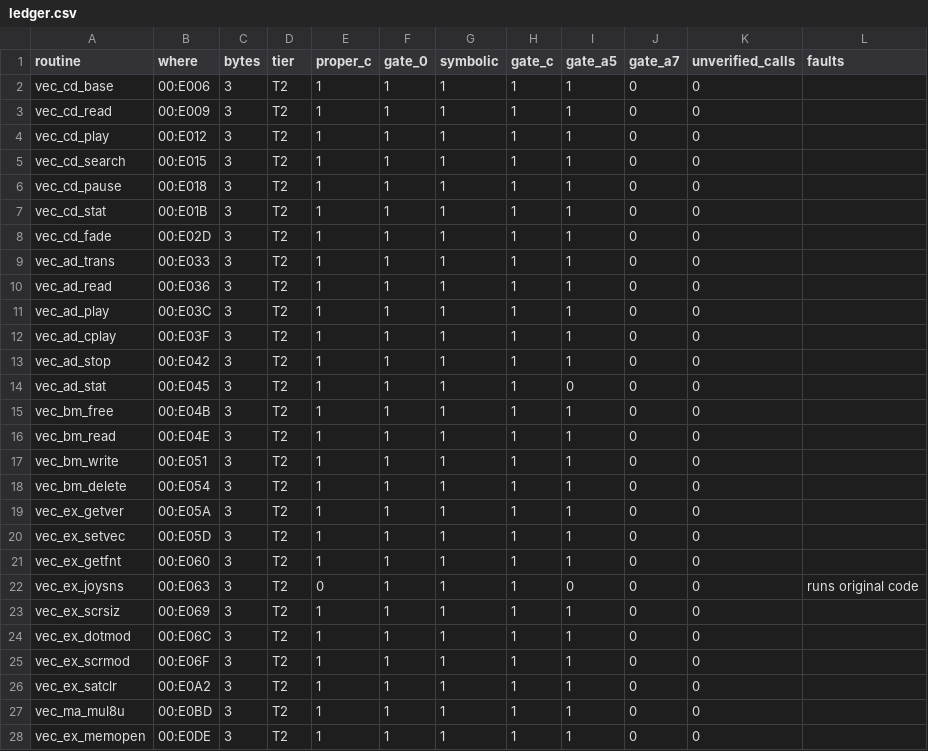
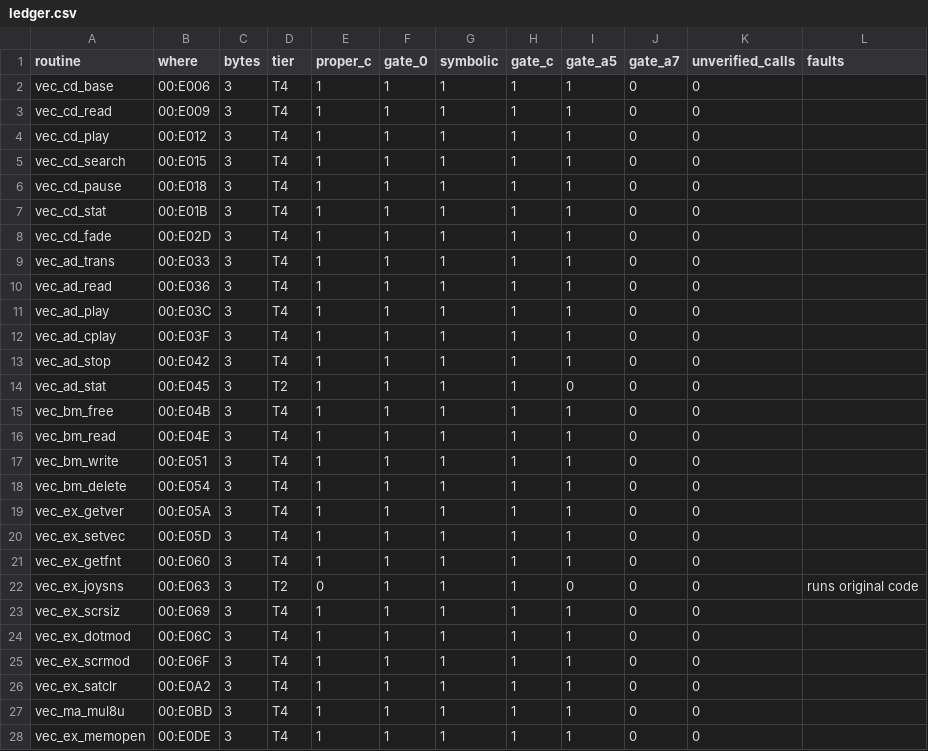
Before and after one commit to jeff-strutb/rondoofblood, a CSV file: syscard/ledger.csv, drawn as a sheet; only a part is shown; the diff covers the shown part only.

Commit message:
Certify on A5 alone until the game is done
The maintainer's ruling of 2026-11-27: "A5 it is, solely, until we think the
game is done." T3 is proper C, gate 0, gate C and gate A5; gate A7 is still
shown in the ledger but certifies nothing. The runner's once measures A5 only.

Ledger from the A5 records at 8744476: game T4 887 routines 23,731 B, T3 329
routines 14,211 B (was 95 routines, 3,684 B); card T4 100, T3 6.

```diff
--- a/syscard/ledger.csv
+++ b/syscard/ledger.csv
@@ -1,28 +1,28 @@
 routine,where,bytes,tier,proper_c,gate_0,symbolic,gate_c,gate_a5,gate_a7,unverified_calls,faults
-vec_cd_base,00:E006,3,T2,1,1,1,1,1,0,0,
-vec_cd_read,00:E009,3,T2,1,1,1,1,1,0,0,
-vec_cd_play,00:E012,3,T2,1,1,1,1,1,0,0,
-vec_cd_search,00:E015,3,T2,1,1,1,1,1,0,0,
-vec_cd_pause,00:E018,3,T2,1,1,1,1,1,0,0,
-vec_cd_stat,00:E01B,3,T2,1,1,1,1,1,0,0,
-vec_cd_fade,00:E02D,3,T2,1,1,1,1,1,0,0,
-vec_ad_trans,00:E033,3,T2,1,1,1,1,1,0,0,
-vec_ad_read,00:E036,3,T2,1,1,1,1,1,0,0,
-vec_ad_play,00:E03C,3,T2,1,1,1,1,1,0,0,
-vec_ad_cplay,00:E03F,3,T2,1,1,1,1,1,0,0,
-vec_ad_stop,00:E042,3,T2,1,1,1,1,1,0,0,
+vec_cd_base,00:E006,3,T4,1,1,1,1,1,0,0,
+vec_cd_read,00:E009,3,T4,1,1,1,1,1,0,0,
+vec_cd_play,00:E012,3,T4,1,1,1,1,1,0,0,
+vec_cd_search,00:E015,3,T4,1,1,1,1,1,0,0,
+vec_cd_pause,00:E018,3,T4,1,1,1,1,1,0,0,
+vec_cd_stat,00:E01B,3,T4,1,1,1,1,1,0,0,
+vec_cd_fade,00:E02D,3,T4,1,1,1,1,1,0,0,
+vec_ad_trans,00:E033,3,T4,1,1,1,1,1,0,0,
+vec_ad_read,00:E036,3,T4,1,1,1,1,1,0,0,
+vec_ad_play,00:E03C,3,T4,1,1,1,1,1,0,0,
+vec_ad_cplay,00:E03F,3,T4,1,1,1,1,1,0,0,
+vec_ad_stop,00:E042,3,T4,1,1,1,1,1,0,0,
 vec_ad_stat,00:E045,3,T2,1,1,1,1,0,0,0,
-vec_bm_free,00:E04B,3,T2,1,1,1,1,1,0,0,
-vec_bm_read,00:E04E,3,T2,1,1,1,1,1,0,0,
-vec_bm_write,00:E051,3,T2,1,1,1,1,1,0,0,
-vec_bm_delete,00:E054,3,T2,1,1,1,1,1,0,0,
-vec_ex_getver,00:E05A,3,T2,1,1,1,1,1,0,0,
-vec_ex_setvec,00:E05D,3,T2,1,1,1,1,1,0,0,
-vec_ex_getfnt,00:E060,3,T2,1,1,1,1,1,0,0,
+vec_bm_free,00:E04B,3,T4,1,1,1,1,1,0,0,
+vec_bm_read,00:E04E,3,T4,1,1,1,1,1,0,0,
+vec_bm_write,00:E051,3,T4,1,1,1,1,1,0,0,
+vec_bm_delete,00:E054,3,T4,1,1,1,1,1,0,0,
+vec_ex_getver,00:E05A,3,T4,1,1,1,1,1,0,0,
+vec_ex_setvec,00:E05D,3,T4,1,1,1,1,1,0,0,
+vec_ex_getfnt,00:E060,3,T4,1,1,1,1,1,0,0,
 vec_ex_joysns,00:E063,3,T2,0,1,1,1,0,0,0,runs original code
-vec_ex_scrsiz,00:E069,3,T2,1,1,1,1,1,0,0,
-vec_ex_dotmod,00:E06C,3,T2,1,1,1,1,1,0,0,
-vec_ex_scrmod,00:E06F,3,T2,1,1,1,1,1,0,0,
-vec_ex_satclr,00:E0A2,3,T2,1,1,1,1,1,0,0,
-vec_ma_mul8u,00:E0BD,3,T2,1,1,1,1,1,0,0,
-vec_ex_memopen,00:E0DE,3,T2,1,1,1,1,1,0,0,
+vec_ex_scrsiz,00:E069,3,T4,1,1,1,1,1,0,0,
+vec_ex_dotmod,00:E06C,3,T4,1,1,1,1,1,0,0,
+vec_ex_scrmod,00:E06F,3,T4,1,1,1,1,1,0,0,
+vec_ex_satclr,00:E0A2,3,T4,1,1,1,1,1,0,0,
+vec_ma_mul8u,00:E0BD,3,T4,1,1,1,1,1,0,0,
+vec_ex_memopen,00:E0DE,3,T4,1,1,1,1,1,0,0,
```
Also changed, not shown: 55 edited cells elsewhere in this file, docs/rondo/ledger.csv, 4 other files.
